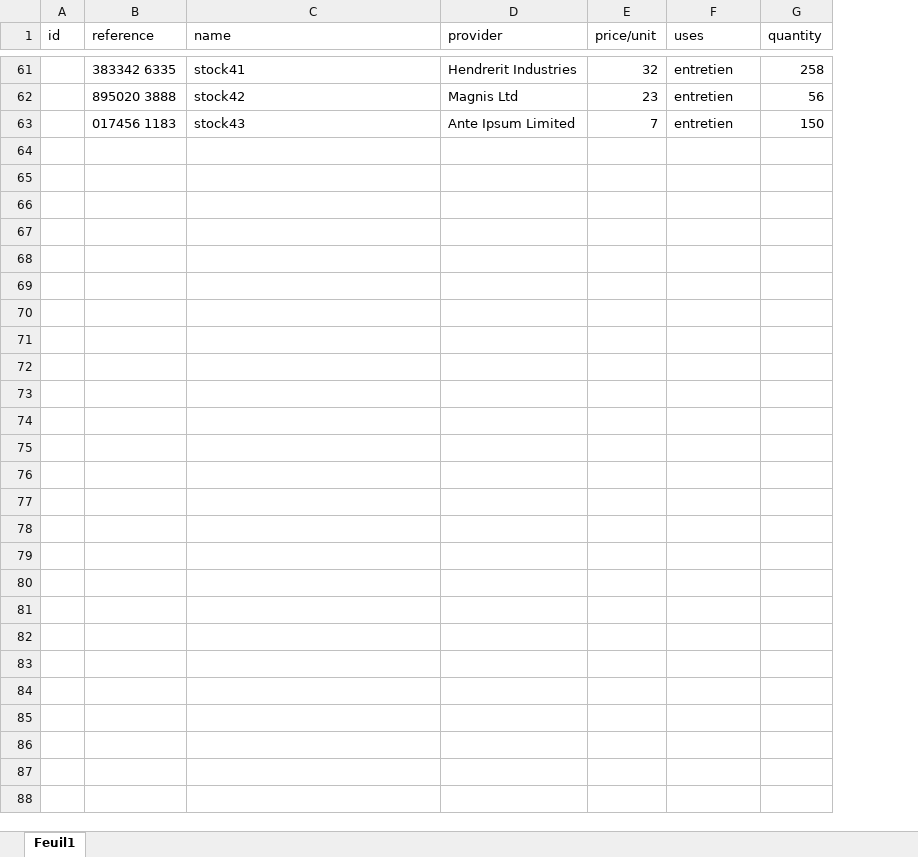
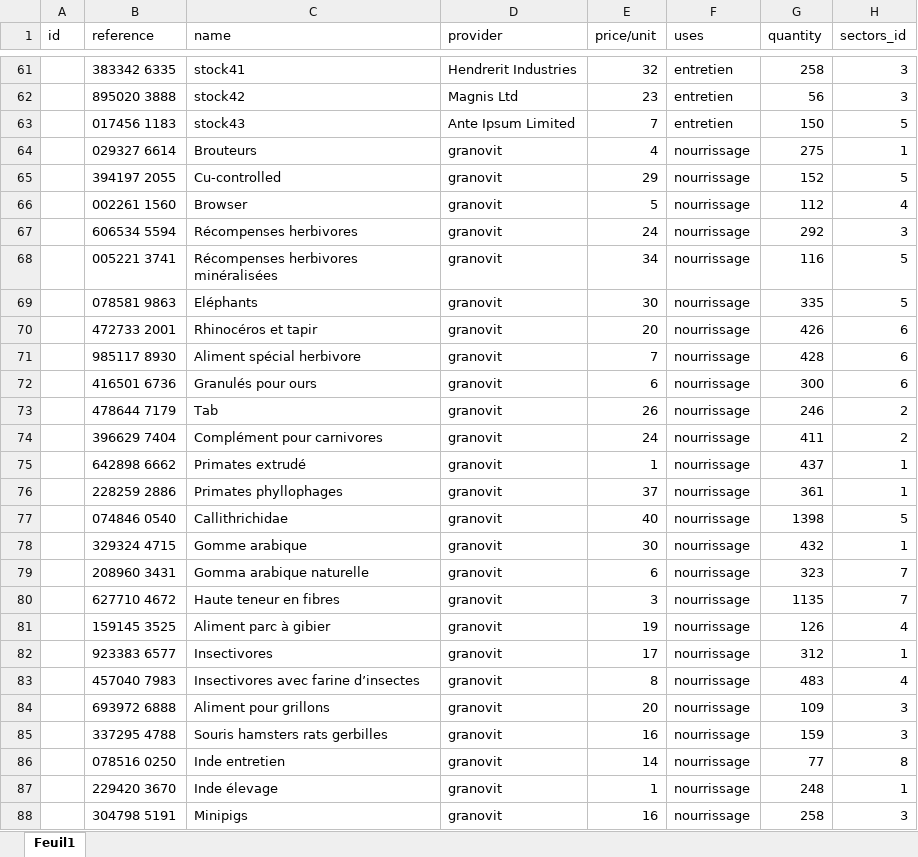
Before and after one commit to AhVen98/Ma-08_Zoo, an Excel workbook: Fichiers modifiables/ListeStocks.xlsx, sheet Feuil1, drawn as a sheet; only a part is shown, gaps mark what is left out; values as stored, in another font and other column widths than the file's, no borders; the diff names each change by its address in the sheet, - before the commit and + after, or states it on an @@ line.

Commit message:
maj listestock

```diff
--- a/Fichiers modifiables/ListeStocks.xlsx (sheet Feuil1)
+++ b/Fichiers modifiables/ListeStocks.xlsx (sheet Feuil1)
+column H (sectors_id), rows 61-63: 3 | 3 | 5
+row 64:  | 029327 6614 | Brouteurs | granovit | 4 | nourrissage | 275 | 1
+row 65:  | 394197 2055 | Cu-controlled | granovit | 29 | nourrissage | 152 | 5
+row 66:  | 002261 1560 | Browser | granovit | 5 | nourrissage | 112 | 4
+row 67:  | 606534 5594 | Récompenses herbivores | granovit | 24 | nourrissage | 292 | 3
+row 68:  | 005221 3741 | Récompenses herbivores minéralisées | granovit | 34 | nourrissage | 116 | 5
+row 69:  | 078581 9863 | Eléphants | granovit | 30 | nourrissage | 335 | 5
+row 70:  | 472733 2001 | Rhinocéros et tapir | granovit | 20 | nourrissage | 426 | 6
+row 71:  | 985117 8930 | Aliment spécial herbivore | granovit | 7 | nourrissage | 428 | 6
+row 72:  | 416501 6736 | Granulés pour ours | granovit | 6 | nourrissage | 300 | 6
+row 73:  | 478644 7179 | Tab | granovit | 26 | nourrissage | 246 | 2
+row 74:  | 396629 7404 | Complément pour carnivores | granovit | 24 | nourrissage | 411 | 2
+row 75:  | 642898 6662 | Primates extrudé | granovit | 1 | nourrissage | 437 | 1
+row 76:  | 228259 2886 | Primates phyllophages | granovit | 37 | nourrissage | 361 | 1
+row 77:  | 074846 0540 | Callithrichidae | granovit | 40 | nourrissage | 1398 | 5
+row 78:  | 329324 4715 | Gomme arabique | granovit | 30 | nourrissage | 432 | 1
+row 79:  | 208960 3431 | Gomma arabique naturelle | granovit | 6 | nourrissage | 323 | 7
+row 80:  | 627710 4672 | Haute teneur en fibres | granovit | 3 | nourrissage | 1135 | 7
+row 81:  | 159145 3525 | Aliment parc à gibier | granovit | 19 | nourrissage | 126 | 4
+row 82:  | 923383 6577 | Insectivores | granovit | 17 | nourrissage | 312 | 1
+row 83:  | 457040 7983 | Insectivores avec farine d’insectes | granovit | 8 | nourrissage | 483 | 4
+row 84:  | 693972 6888 | Aliment pour grillons | granovit | 20 | nourrissage | 109 | 3
+row 85:  | 337295 4788 | Souris hamsters rats gerbilles | granovit | 16 | nourrissage | 159 | 3
+row 86:  | 078516 0250 | Inde entretien | granovit | 14 | nourrissage | 77 | 8
+row 87:  | 229420 3670 | Inde élevage | granovit | 1 | nourrissage | 248 | 1
+row 88:  | 304798 5191 | Minipigs | granovit | 16 | nourrissage | 258 | 3
```
